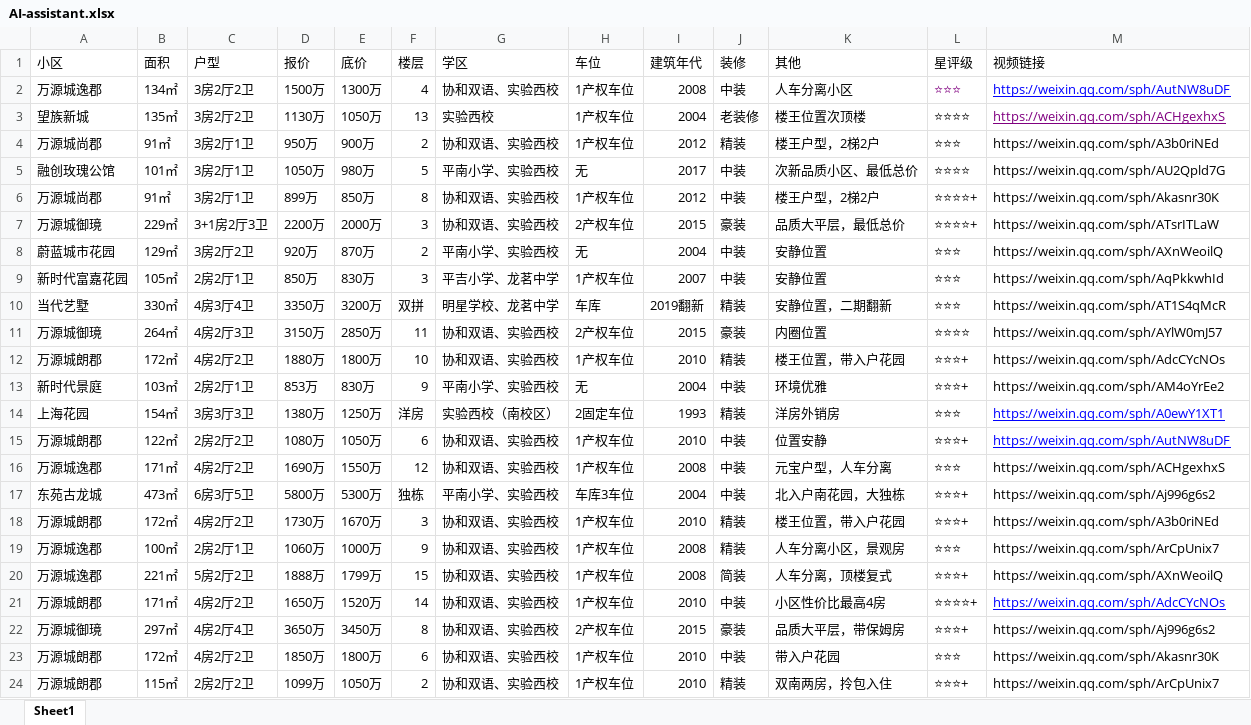
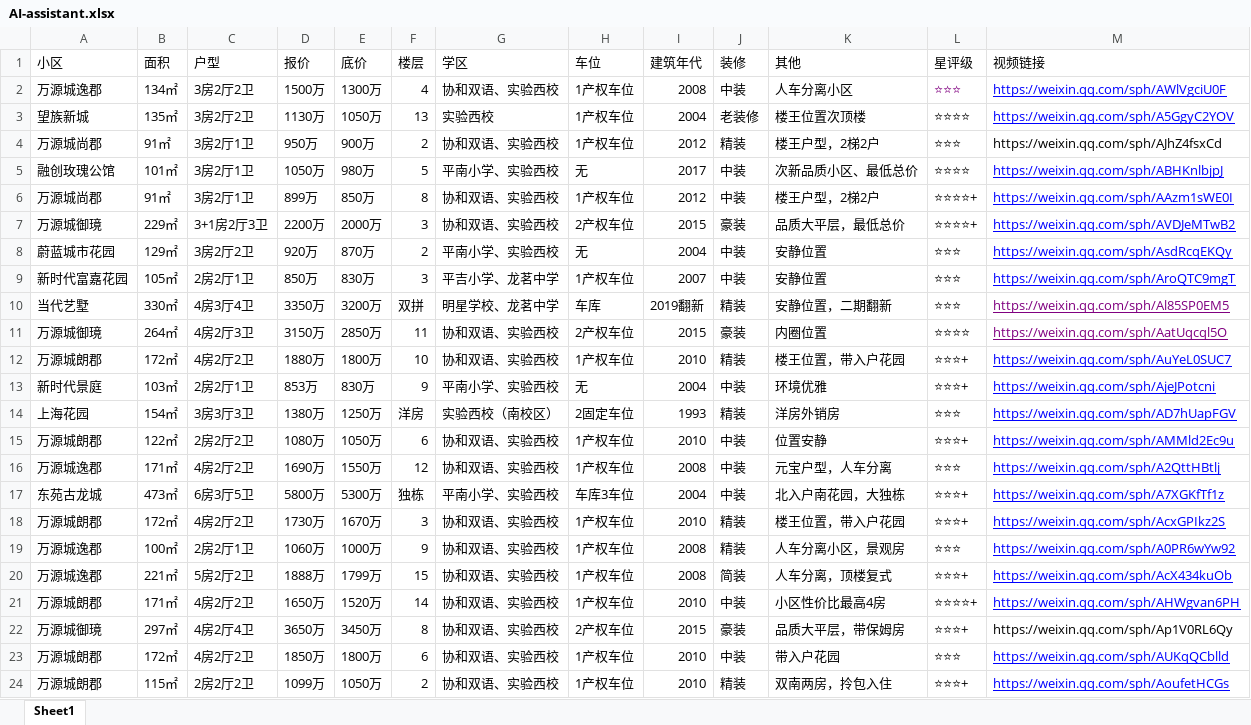
Before and after one commit to Lxyand1/property-filter-web, an Excel workbook: data/AI-assistant.xlsx, sheet Sheet1, drawn as a sheet; only a part is shown; values as stored, in another font and other column widths than the file's, no borders; the diff covers the shown part only; the diff names each change by its address in the sheet, - before the commit and + after, or states it on an @@ line.

Commit message:
Replace listings with AI assistant 3 source

```diff
--- a/data/AI-assistant.xlsx (sheet Sheet1)
+++ b/data/AI-assistant.xlsx (sheet Sheet1)
-M2 (视频链接): https://weixin.qq.com/sph/AutNW8uDF
+M2 (视频链接): https://weixin.qq.com/sph/AWlVgciU0F
-M3 (视频链接): https://weixin.qq.com/sph/ACHgexhxS
+M3 (视频链接): https://weixin.qq.com/sph/A5GgyC2YOV
-M3 text colour: #800080
+M3 text colour: #0000FF
-M4 (视频链接): https://weixin.qq.com/sph/A3b0riNEd
+M4 (视频链接): https://weixin.qq.com/sph/AJhZ4fsxCd
-M5 (视频链接): https://weixin.qq.com/sph/AU2Qpld7G
+M5 (视频链接): https://weixin.qq.com/sph/ABHKnlbjpJ
-M5:M13 underline: off
+M5:M13 underline: on
-M5:M9 text colour: black
+M5:M9 text colour: #0000FF
-M6 (视频链接): https://weixin.qq.com/sph/Akasnr30K
+M6 (视频链接): https://weixin.qq.com/sph/AAzm1sWE0I
-M7 (视频链接): https://weixin.qq.com/sph/ATsrITLaW
+M7 (视频链接): https://weixin.qq.com/sph/AVDJeMTwB2
-M8 (视频链接): https://weixin.qq.com/sph/AXnWeoilQ
+M8 (视频链接): https://weixin.qq.com/sph/AsdRcqEKQy
-M9 (视频链接): https://weixin.qq.com/sph/AqPkkwhId
+M9 (视频链接): https://weixin.qq.com/sph/AroQTC9mgT
-M10 (视频链接): https://weixin.qq.com/sph/AT1S4qMcR
+M10 (视频链接): https://weixin.qq.com/sph/Al85SP0EM5
-M10:M11 text colour: black
+M10:M11 text colour: #800080
-M11 (视频链接): https://weixin.qq.com/sph/AYlW0mJ57
+M11 (视频链接): https://weixin.qq.com/sph/AatUqcql5O
-M12 (视频链接): https://weixin.qq.com/sph/AdcCYcNOs
+M12 (视频链接): https://weixin.qq.com/sph/AuYeL0SUC7
-M12:M13 text colour: black
+M12:M13 text colour: #0000FF
-M13 (视频链接): https://weixin.qq.com/sph/AM4oYrEe2
+M13 (视频链接): https://weixin.qq.com/sph/AjeJPotcni
-M14 (视频链接): https://weixin.qq.com/sph/A0ewY1XT1
+M14 (视频链接): https://weixin.qq.com/sph/AD7hUapFGV
-M15 (视频链接): https://weixin.qq.com/sph/AutNW8uDF
+M15 (视频链接): https://weixin.qq.com/sph/AMMld2Ec9u
-M16 (视频链接): https://weixin.qq.com/sph/ACHgexhxS
+M16 (视频链接): https://weixin.qq.com/sph/A2QttHBtlj
@@ M16:M20 underline: off → on, text colour: black → #0000FF @@
-M17 (视频链接): https://weixin.qq.com/sph/Aj996g6s2
+M17 (视频链接): https://weixin.qq.com/sph/A7XGKfTf1z
-M18 (视频链接): https://weixin.qq.com/sph/A3b0riNEd
+M18 (视频链接): https://weixin.qq.com/sph/AcxGPIkz2S
-M19 (视频链接): https://weixin.qq.com/sph/ArCpUnix7
+M19 (视频链接): https://weixin.qq.com/sph/A0PR6wYw92
-M20 (视频链接): https://weixin.qq.com/sph/AXnWeoilQ
+M20 (视频链接): https://weixin.qq.com/sph/AcX434kuOb
-M21 (视频链接): https://weixin.qq.com/sph/AdcCYcNOs
+M21 (视频链接): https://weixin.qq.com/sph/AHWgvan6PH
-M22 (视频链接): https://weixin.qq.com/sph/Aj996g6s2
+M22 (视频链接): https://weixin.qq.com/sph/Ap1V0RL6Qy
-M23 (视频链接): https://weixin.qq.com/sph/Akasnr30K
+M23 (视频链接): https://weixin.qq.com/sph/AUKqQCblld
@@ M23:M24 underline: off → on, text colour: black → #0000FF @@
-M24 (视频链接): https://weixin.qq.com/sph/ArCpUnix7
+M24 (视频链接): https://weixin.qq.com/sph/AoufetHCGs
```
Also changed, not shown: 2 added rows, 11 edited cells and cell formats elsewhere in this sheet, 3 other files.
